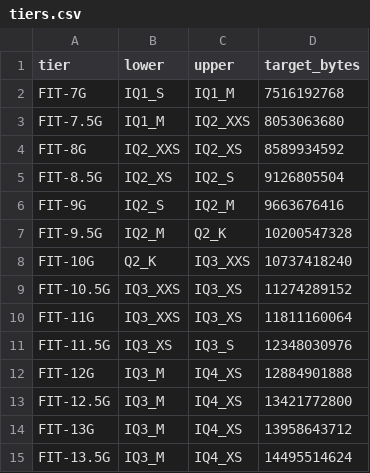
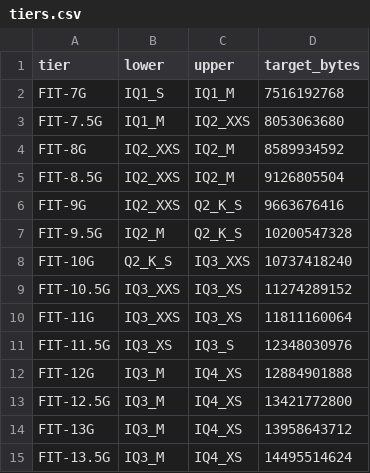
Before and after one commit to Scorp1o117/FIT-GGUF, a CSV file: experiments/2026-08-29-p4-release-batch/tiers.csv, drawn as a sheet.

Commit message:
P6 results: 5 tiers re-spanned (G1-G6 pass), full curve monotone, 8-10G beats native presets; P4 gates re-run ALL_PASS, Amendment 5

```diff
--- a/experiments/2026-08-29-p4-release-batch/tiers.csv
+++ b/experiments/2026-08-29-p4-release-batch/tiers.csv
@@ -3,7 +3,7 @@ FIT-7G,IQ1_S,IQ1_M,7516192768
 FIT-7.5G,IQ1_M,IQ2_XXS,8053063680
-FIT-8G,IQ2_XXS,IQ2_XS,8589934592
-FIT-8.5G,IQ2_XS,IQ2_S,9126805504
-FIT-9G,IQ2_S,IQ2_M,9663676416
-FIT-9.5G,IQ2_M,Q2_K,10200547328
-FIT-10G,Q2_K,IQ3_XXS,10737418240
+FIT-8G,IQ2_XXS,IQ2_M,8589934592
+FIT-8.5G,IQ2_XXS,IQ2_M,9126805504
+FIT-9G,IQ2_XXS,Q2_K_S,9663676416
+FIT-9.5G,IQ2_M,Q2_K_S,10200547328
+FIT-10G,Q2_K_S,IQ3_XXS,10737418240
 FIT-10.5G,IQ3_XXS,IQ3_XS,11274289152
```
Also changed, not shown: 43 other files.
